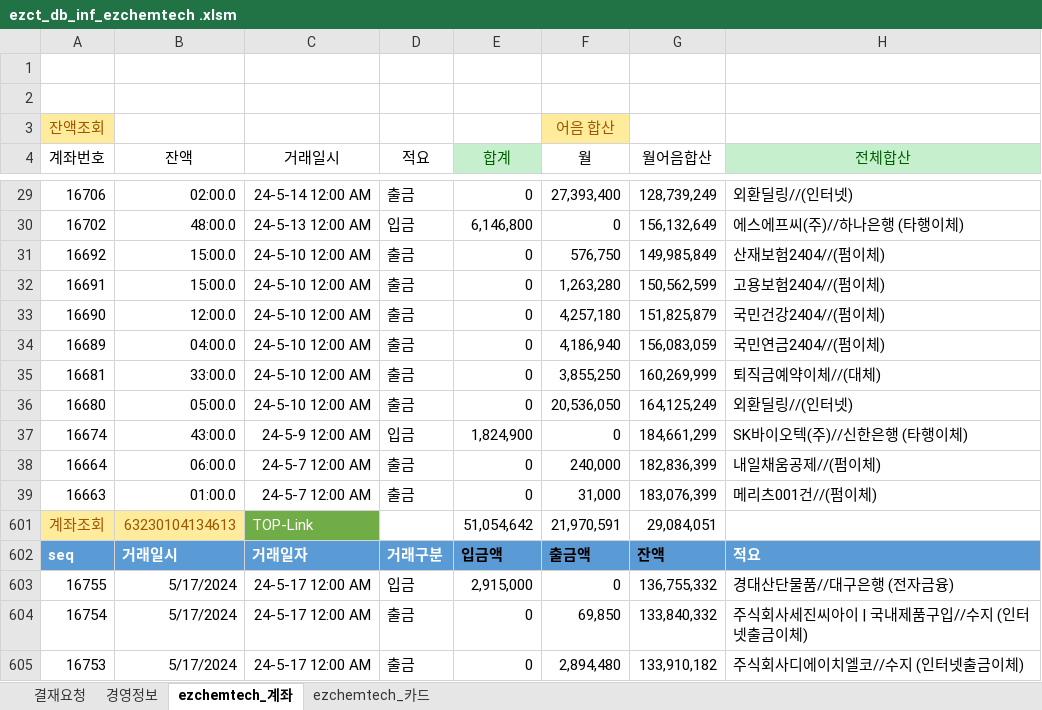
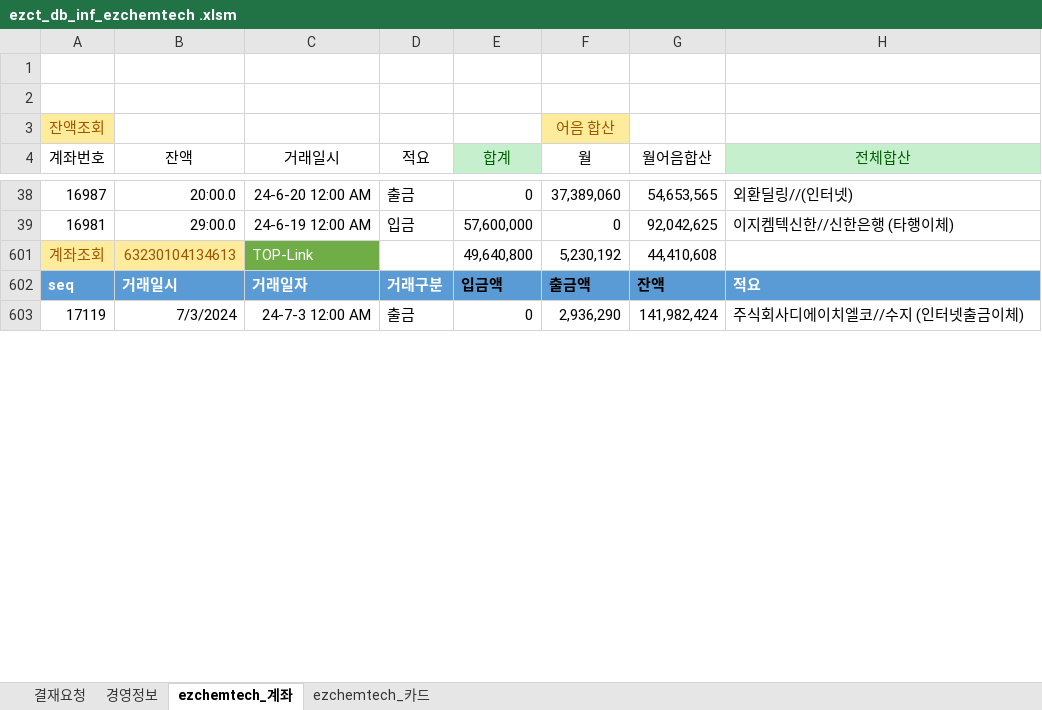
Before and after one commit to starshorse/20200228start, an Excel workbook: xls_node/E01/ezct_db_inf_ezchemtech .xlsm, sheet ezchemtech_계좌, drawn as a sheet; only a part is shown, gaps mark what is left out; values as stored, in another font and other column widths than the file's, no borders; charts and pictures and table styles not drawn; removed rows and columns are numbered as before the commit, all else as after; the diff covers the shown part only; the diff names each change by its address in the sheet, - before the commit and + after, or states it on an @@ line.

```diff
--- a/xls_node/E01/ezct_db_inf_ezchemtech .xlsm (sheet ezchemtech_계좌)
+++ b/xls_node/E01/ezct_db_inf_ezchemtech .xlsm (sheet ezchemtech_계좌)
-A38 (계좌번호): 16706
+A38 (계좌번호): 16987
-B38 (잔액): 02:00.0
+B38 (잔액): 20:00.0
-C38 (거래일시): 24-5-14 12:00 AM
+C38 (거래일시): 24-6-20 12:00 AM
-F38 (월): 27,393,400
+F38 (월): 37,389,060
-G38 (월어음합산): 128,739,249
+G38 (월어음합산): 54,653,565
@@ row 30 hidden: 16702 | 48:00.0 | 24-5-13 12:00 AM | 입금 | 6,146,800 | 0 | 156,132,649 | 에스에프씨(주)//하나은행 (타행이체) @@
@@ row 31 hidden: 16692 | 15:00.0 | 24-5-10 12:00 AM | 출금 | 0 | 576,750 | 149,985,849 | 산재보험2404//(펌이체) @@
@@ row 32 hidden: 16691 | 15:00.0 | 24-5-10 12:00 AM | 출금 | 0 | 1,263,280 | 150,562,599 | 고용보험2404//(펌이체) @@
@@ row 33 hidden: 16690 | 12:00.0 | 24-5-10 12:00 AM | 출금 | 0 | 4,257,180 | 151,825,879 | 국민건강2404//(펌이체) @@
@@ row 34 hidden: 16689 | 04:00.0 | 24-5-10 12:00 AM | 출금 | 0 | 4,186,940 | 156,083,059 | 국민연금2404//(펌이체) @@
@@ row 35 hidden: 16681 | 33:00.0 | 24-5-10 12:00 AM | 출금 | 0 | 3,855,250 | 160,269,999 | 퇴직금예약이체//(대체) @@
@@ row 36 hidden: 16680 | 05:00.0 | 24-5-10 12:00 AM | 출금 | 0 | 20,536,050 | 164,125,249 | 외환딜링//(인터넷) @@
@@ row 37 hidden: 16674 | 43:00.0 | 24-5-9 12:00 AM | 입금 | 1,824,900 | 0 | 184,661,299 | SK바이오텍(주)//신한은행 (타행이체) @@
@@ row 38 hidden: 16664 | 06:00.0 | 24-5-7 12:00 AM | 출금 | 0 | 240,000 | 182,836,399 | 내일채움공제//(펌이체) @@
@@ row 39 hidden: 16663 | 01:00.0 | 24-5-7 12:00 AM | 출금 | 0 | 31,000 | 183,076,399 | 메리츠001건//(펌이체) @@
+row 39: 16981 | 29:00.0 | 24-6-19 12:00 AM | 입금 | 57,600,000 | 0 | 92,042,625 | 이지켐텍신한//신한은행 (타행이체)
-E601 (합계): 51,054,642
+E601 (합계): 49,640,800
-F601 (월): 21,970,591
+F601 (월): 5,230,192
-G601 (월어음합산): 29,084,051
+G601 (월어음합산): 44,410,608
@@ row 603 hidden: 16755 | 5/17/2024 | 24-5-17 12:00 AM | 입금 | 2,915,000 | 0 | 136,755,332 | 경대산단물품//대구은행 (전자금융) @@
@@ row 604 hidden: 16754 | 5/17/2024 | 24-5-17 12:00 AM | 출금 | 0 | 69,850 | 133,840,332 | 주식회사세진씨아이 | 국내제품구입//수지 (인터넷출금이체) @@
-A603 (계좌번호): 16753
+A603 (계좌번호): 17119
-B603 (잔액): 5/17/2024
+B603 (잔액): 7/3/2024
-C603 (거래일시): 24-5-17 12:00 AM
+C603 (거래일시): 24-7-3 12:00 AM
-F603 (월): 2,894,480
+F603 (월): 2,936,290
-G603 (월어음합산): 133,910,182
+G603 (월어음합산): 141,982,424
```
Also changed, not shown: 47 added rows, 1 removed row, 35 hidden or unhidden rows, 62 edited cells and cell formats elsewhere in this sheet, sheet ezchemtech_카드, sheet 경영정보, hidden cells, xls_node/stock/4664B720.xlsx, 8 other files.
